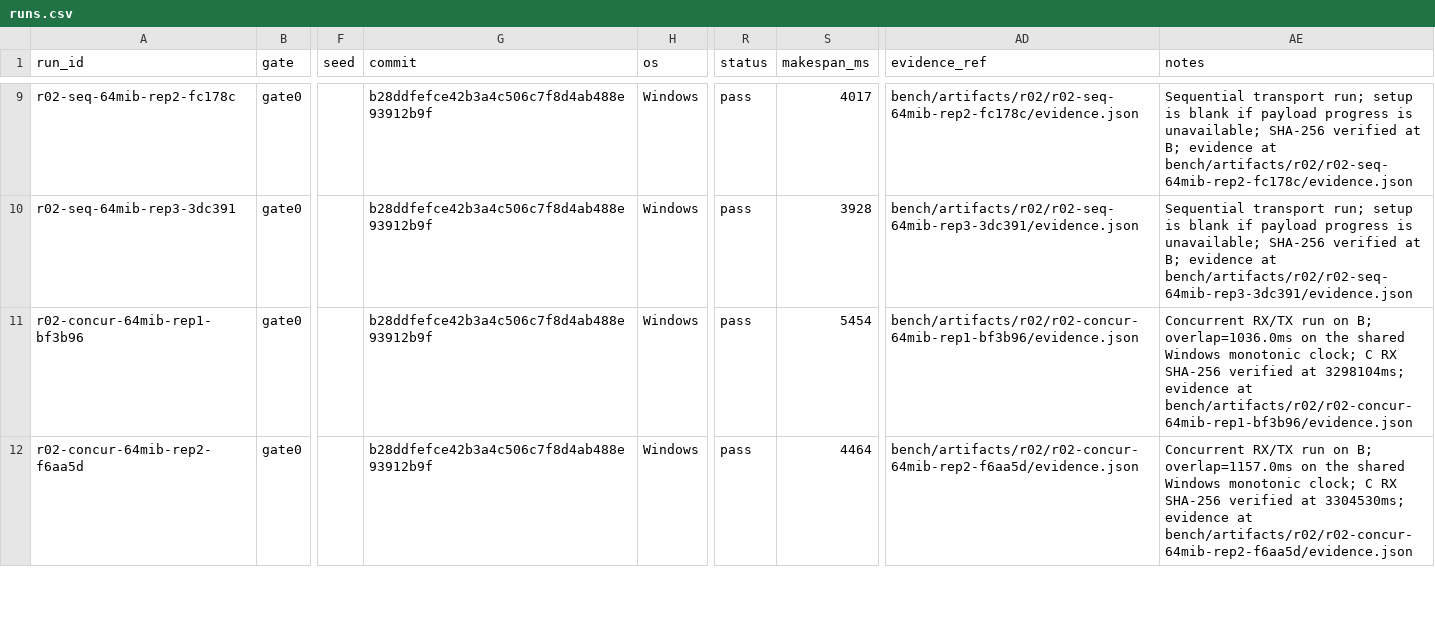
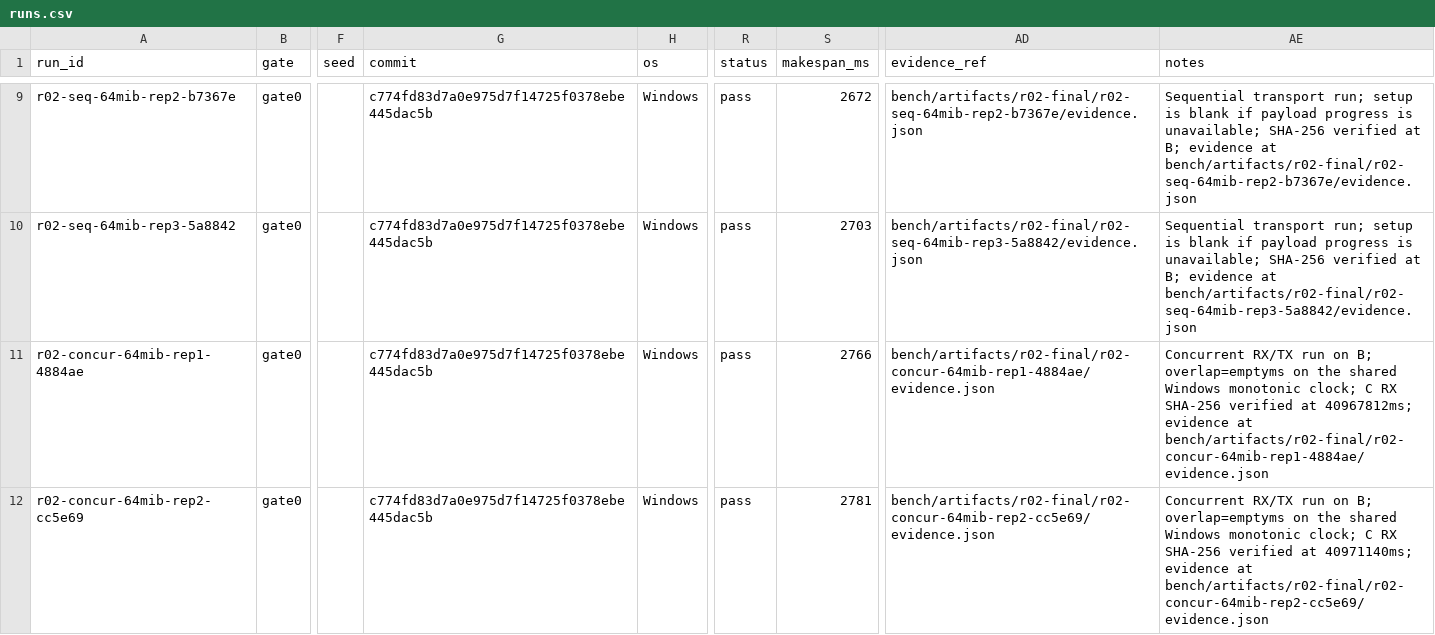
Before and after one commit to Hkoado/Ratatoss, a CSV file: bench/artifacts/r02/runs.csv, drawn as a sheet; only a part is shown, gaps mark what is left out; the diff covers the shown part only; the diff names each change by its address in the sheet, - before the commit and + after, or states it on an @@ line.

```diff
--- a/bench/artifacts/r02/runs.csv
+++ b/bench/artifacts/r02/runs.csv
-A9 (run_id): r02-seq-64mib-rep2-fc178c
+A9 (run_id): r02-seq-64mib-rep2-b7367e
-G9:G12 (commit): b28ddfefce42b3a4c506c7f8d4ab488e93912b9f
+G9:G12 (commit): c774fd83d7a0e975d7f14725f0378ebe445dac5b
-S9 (makespan_ms): 4017
+S9 (makespan_ms): 2672
-AD9 (evidence_ref): bench/artifacts/r02/r02-seq-64mib-rep2-fc178c/evidence.json
+AD9 (evidence_ref): bench/artifacts/r02-final/r02-seq-64mib-rep2-b7367e/evidence.json
-AE9 (notes): …evidence at bench/artifacts/r02/r02-seq-64mib-rep2-fc178c/evidence.json
+AE9 (notes): …evidence at bench/artifacts/r02-final/r02-seq-64mib-rep2-b7367e/evidence.json
-A10 (run_id): r02-seq-64mib-rep3-3dc391
+A10 (run_id): r02-seq-64mib-rep3-5a8842
-S10 (makespan_ms): 3928
+S10 (makespan_ms): 2703
-AD10 (evidence_ref): bench/artifacts/r02/r02-seq-64mib-rep3-3dc391/evidence.json
+AD10 (evidence_ref): bench/artifacts/r02-final/r02-seq-64mib-rep3-5a8842/evidence.json
-AE10 (notes): …evidence at bench/artifacts/r02/r02-seq-64mib-rep3-3dc391/evidence.json
+AE10 (notes): …evidence at bench/artifacts/r02-final/r02-seq-64mib-rep3-5a8842/evidence.json
-A11 (run_id): r02-concur-64mib-rep1-bf3b96
+A11 (run_id): r02-concur-64mib-rep1-4884ae
-S11 (makespan_ms): 5454
+S11 (makespan_ms): 2766
-AD11 (evidence_ref): bench/artifacts/r02/r02-concur-64mib-rep1-bf3b96/evidence.json
+AD11 (evidence_ref): bench/artifacts/r02-final/r02-concur-64mib-rep1-4884ae/evidence.json
-AE11 (notes): …on B; overlap=1036.0ms on the shared Windows monotonic clock; C RX SHA-256 verified at 3298104ms; evidence at bench/artifacts/r02/r02-concur-64mib-rep1-bf3b96/evidence.json
+AE11 (notes): …on B; overlap=emptyms on the shared Windows monotonic clock; C RX SHA-256 verified at 40967812ms; evidence at bench/artifacts/r02-final/r02-concur-64mib-rep1-4884ae/evidence.json
-A12 (run_id): r02-concur-64mib-rep2-f6aa5d
+A12 (run_id): r02-concur-64mib-rep2-cc5e69
-S12 (makespan_ms): 4464
+S12 (makespan_ms): 2781
-AD12 (evidence_ref): bench/artifacts/r02/r02-concur-64mib-rep2-f6aa5d/evidence.json
+AD12 (evidence_ref): bench/artifacts/r02-final/r02-concur-64mib-rep2-cc5e69/evidence.json
-AE12 (notes): …on B; overlap=1157.0ms on the shared Windows monotonic clock; C RX SHA-256 verified at 3304530ms; evidence at bench/artifacts/r02/r02-concur-64mib-rep2-f6aa5d/evidence.json
+AE12 (notes): …on B; overlap=emptyms on the shared Windows monotonic clock; C RX SHA-256 verified at 40971140ms; evidence at bench/artifacts/r02-final/r02-concur-64mib-rep2-cc5e69/evidence.json
```
Also changed, not shown: 1 removed row and 85 edited cells elsewhere in this file, bench/artifacts/r02/transfers.csv, 44 other files.
